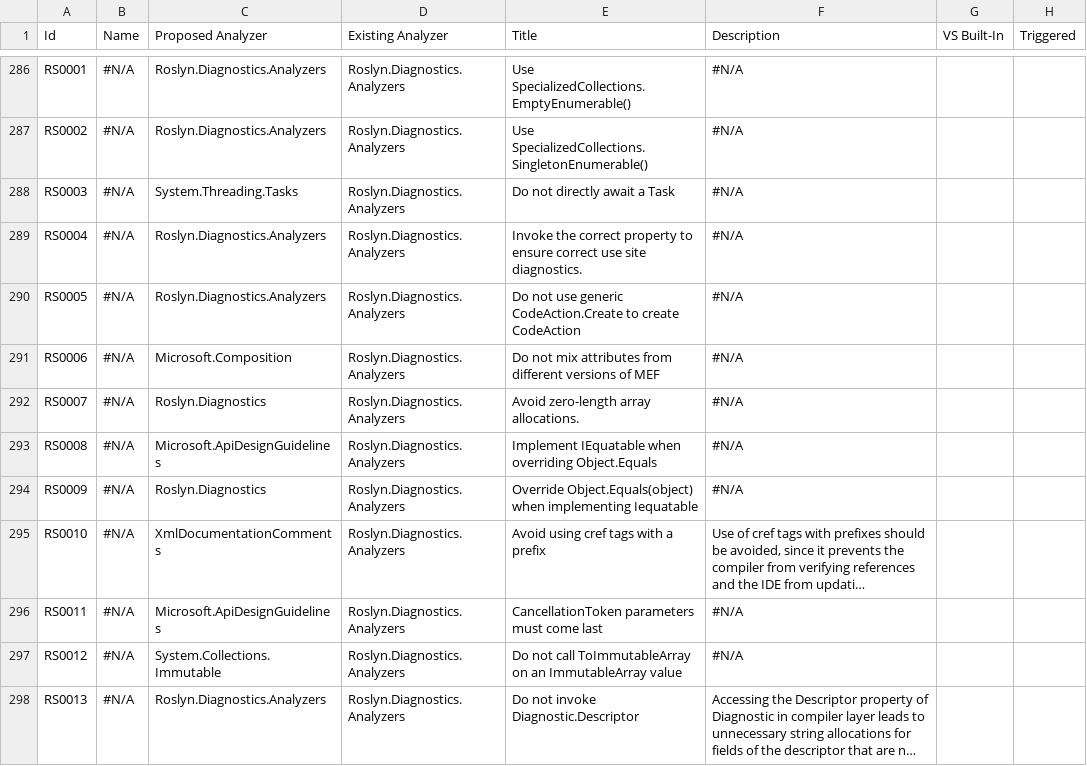
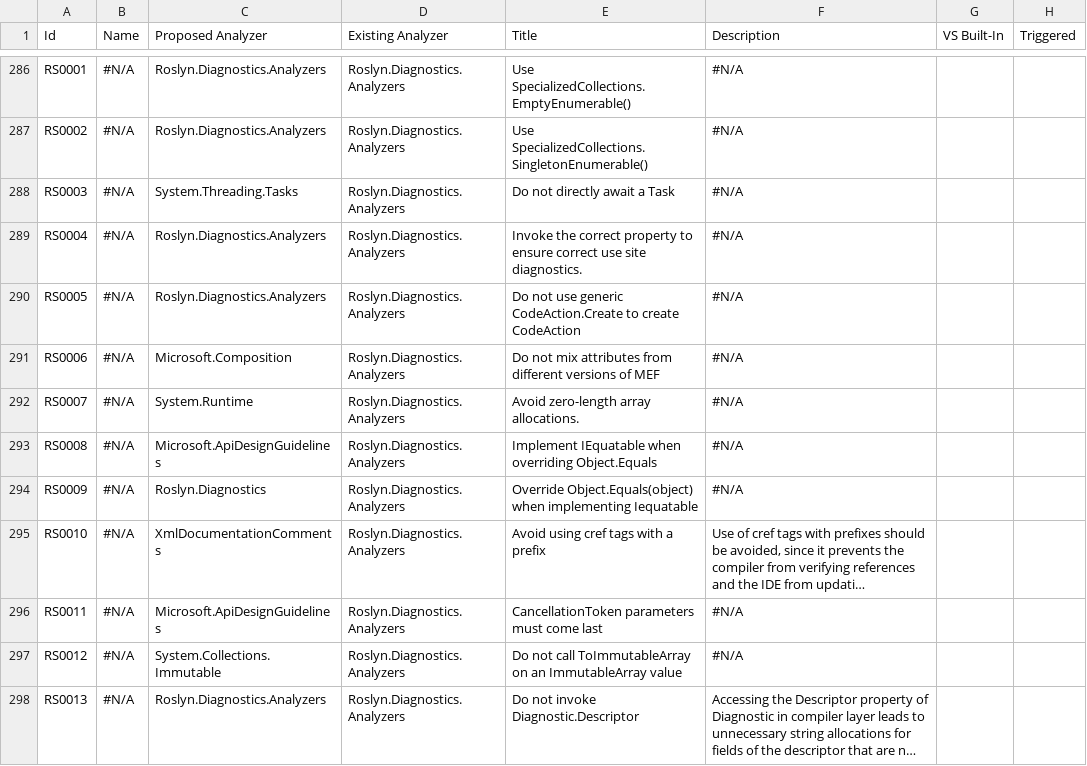
Before and after one commit to dotnet/roslyn-analyzers, a CSV file: RulesInventory.csv, drawn as a sheet; only a part is shown, gaps mark what is left out; long unchanged cells end in …; the diff names each change by its address in the sheet, - before the commit and + after, or states it on an @@ line.

Commit message:
Fix proposed analyzer for RS0007

```diff
--- a/RulesInventory.csv
+++ b/RulesInventory.csv
-C292 (Proposed Analyzer): Roslyn.Diagnostics
+C292 (Proposed Analyzer): System.Runtime
```
